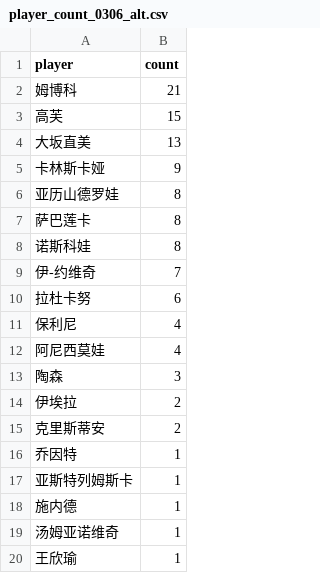
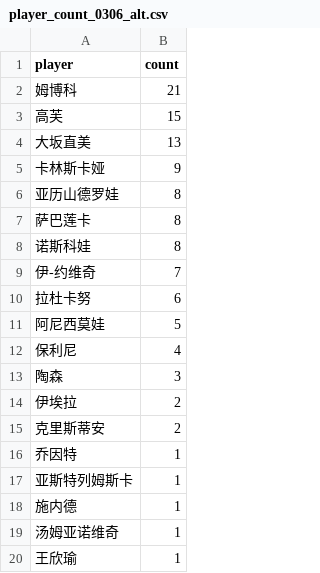
Before and after one commit to zhoushuaige7/tennispredict-report, a CSV file: docs/data/player_count_0306_alt.csv, drawn as a sheet; removed rows and columns are numbered as before the commit, all else as after; the diff names each change by its address in the sheet, - before the commit and + after, or states it on an @@ line.

```diff
--- a/docs/data/player_count_0306_alt.csv
+++ b/docs/data/player_count_0306_alt.csv
+row 11: 阿尼西莫娃 | 5
-row 12: 阿尼西莫娃 | 4
```
Also changed, not shown: docs/data/ms_player_count_0306_alt.csv, docs/data/ms_player_count_0306_main.csv, 3 other files.
